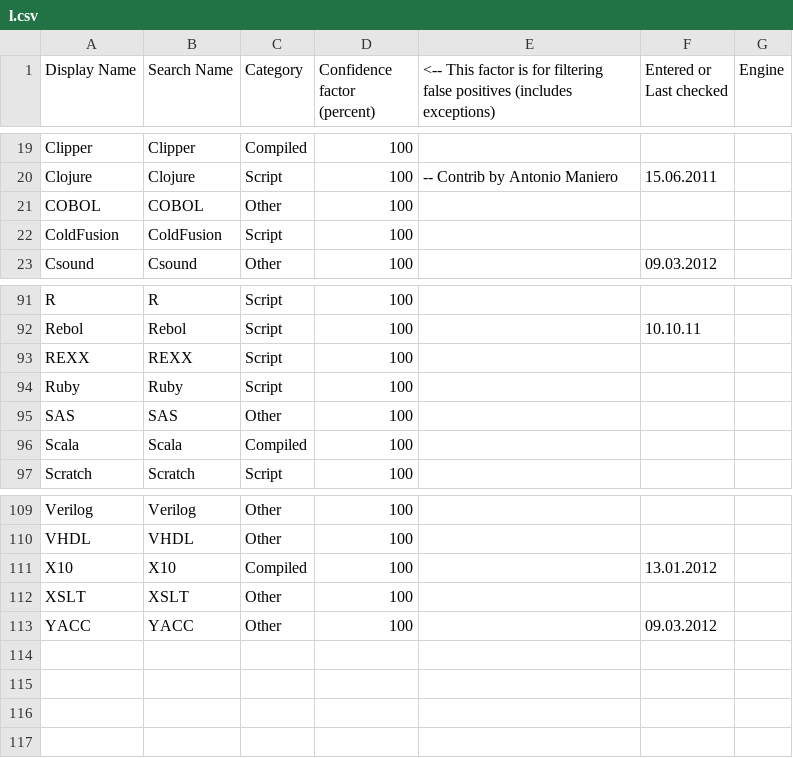
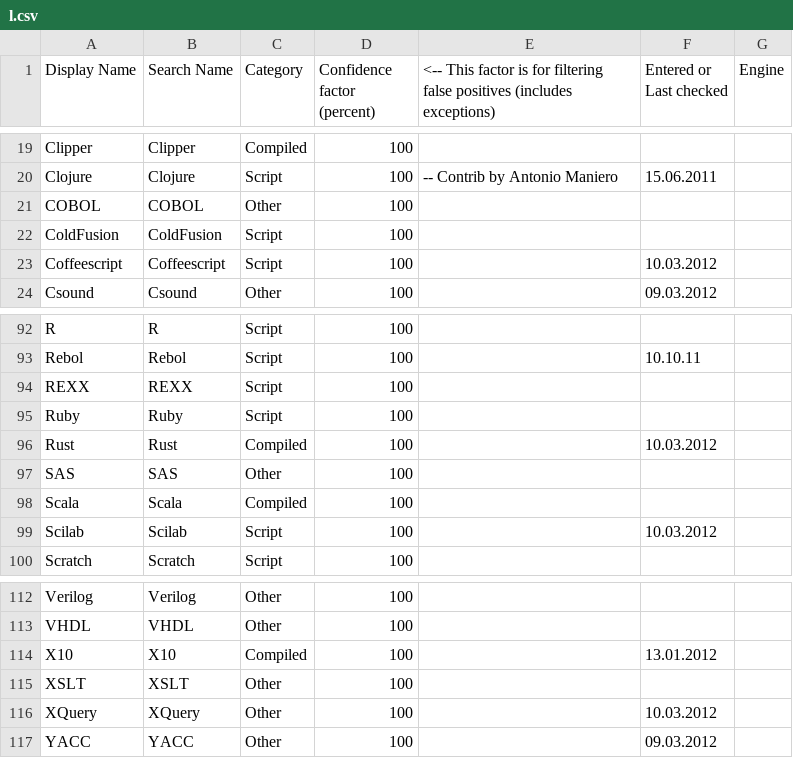
Before and after one commit to zertovitch/lang-index, a CSV file: l.csv, drawn as a sheet; only a part is shown, gaps mark what is left out.

```diff
--- a/l.csv
+++ b/l.csv
@@ -22,2 +22,3 @@ COBOL;COBOL;Other;100;;;
 ColdFusion;ColdFusion;Script;100;;;
+Coffeescript;Coffeescript;Script;100;;10.03.2012;
 Csound;Csound;Other;100;;09.03.2012;
@@ -94,4 +95,6 @@ REXX;REXX;Script;100;;;
 Ruby;Ruby;Script;100;;;
+Rust;Rust;Compiled;100;;10.03.2012;
 SAS;SAS;Other;100;;;
 Scala;Scala;Compiled;100;;;
+Scilab;Scilab;Script;100;;10.03.2012;
 Scratch;Scratch;Script;100;;;
@@ -112,2 +115,3 @@ X10;X10;Compiled;100;;13.01.2012;
 XSLT;XSLT;Other;100;;;
+XQuery;XQuery;Other;100;;10.03.2012;
 YACC;YACC;Other;100;;09.03.2012;
```
Also changed, not shown: 1 other file.
